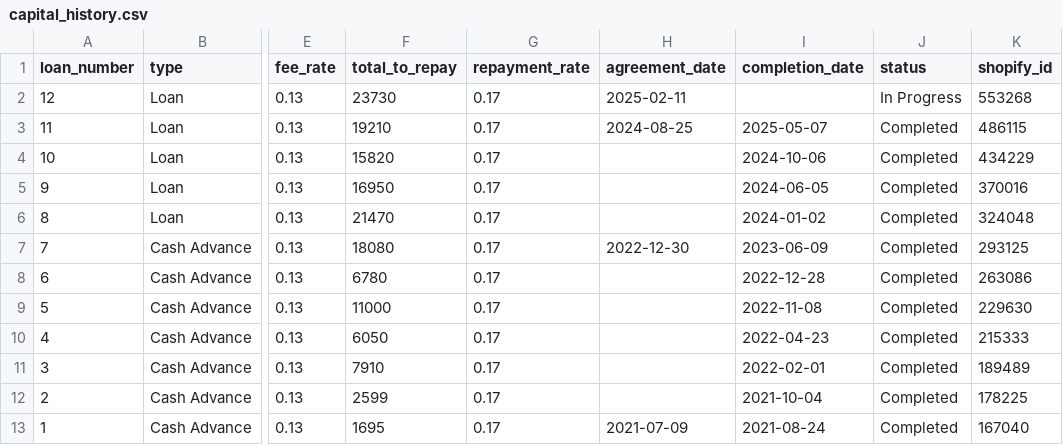
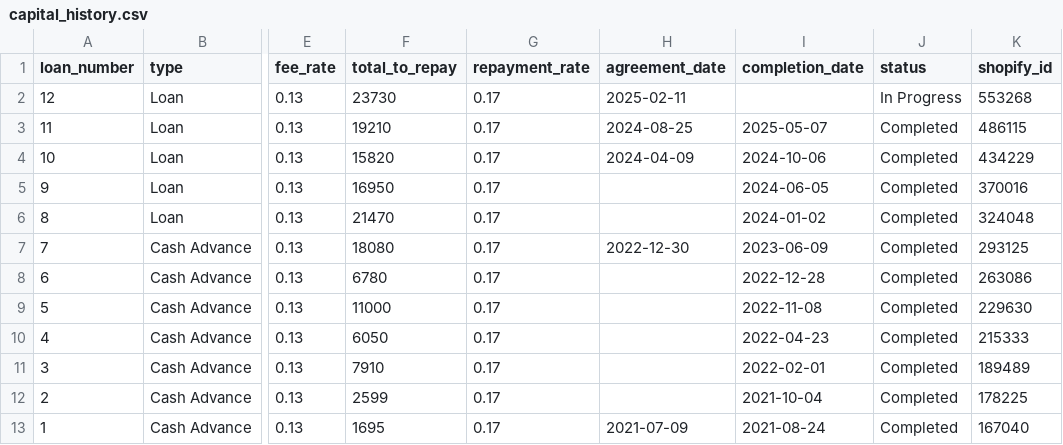
Before and after one commit to agm2182/amelia, a CSV file: financials/loans/shopify/capital_history.csv, drawn as a sheet; only a part is shown, gaps mark what is left out; the diff names each change by its address in the sheet, - before the commit and + after, or states it on an @@ line.

```diff
--- a/financials/loans/shopify/capital_history.csv
+++ b/financials/loans/shopify/capital_history.csv
-H4 (agreement_date): (empty)
+H4 (agreement_date): 2024-04-09
```
Also changed, not shown: 3 other files.
